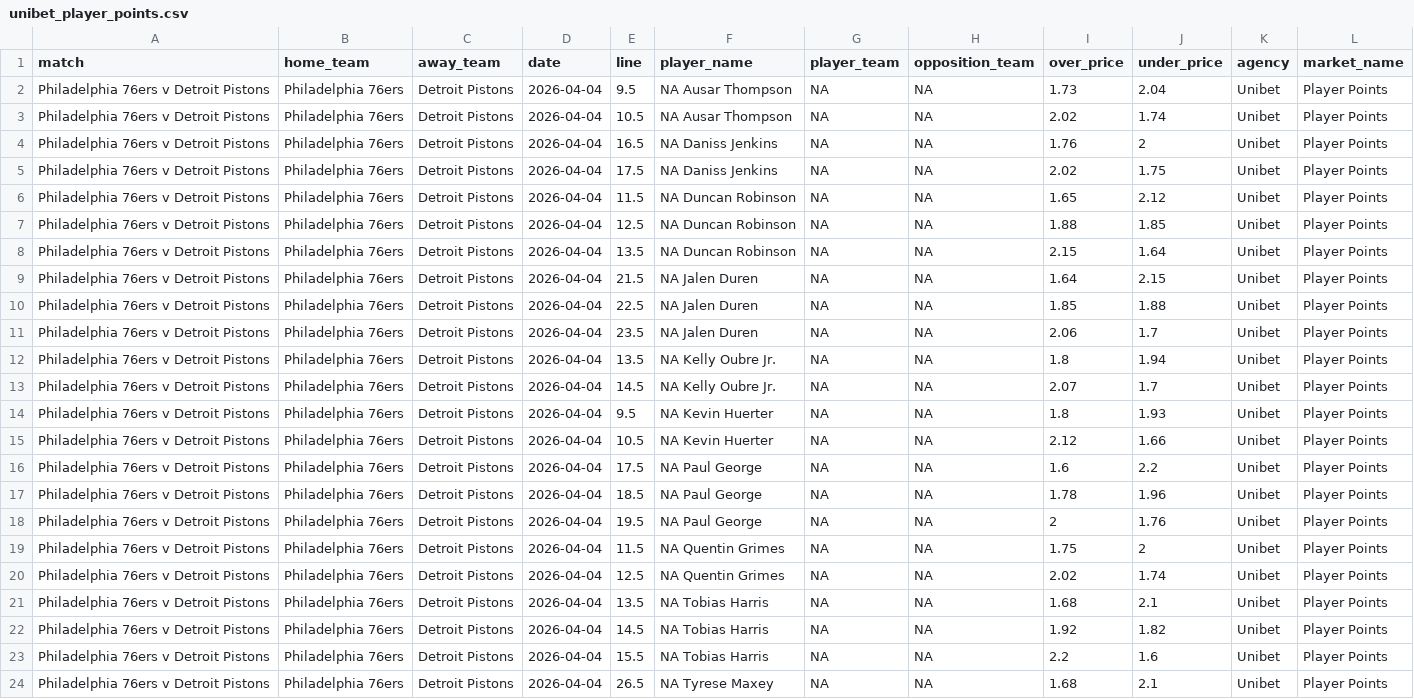
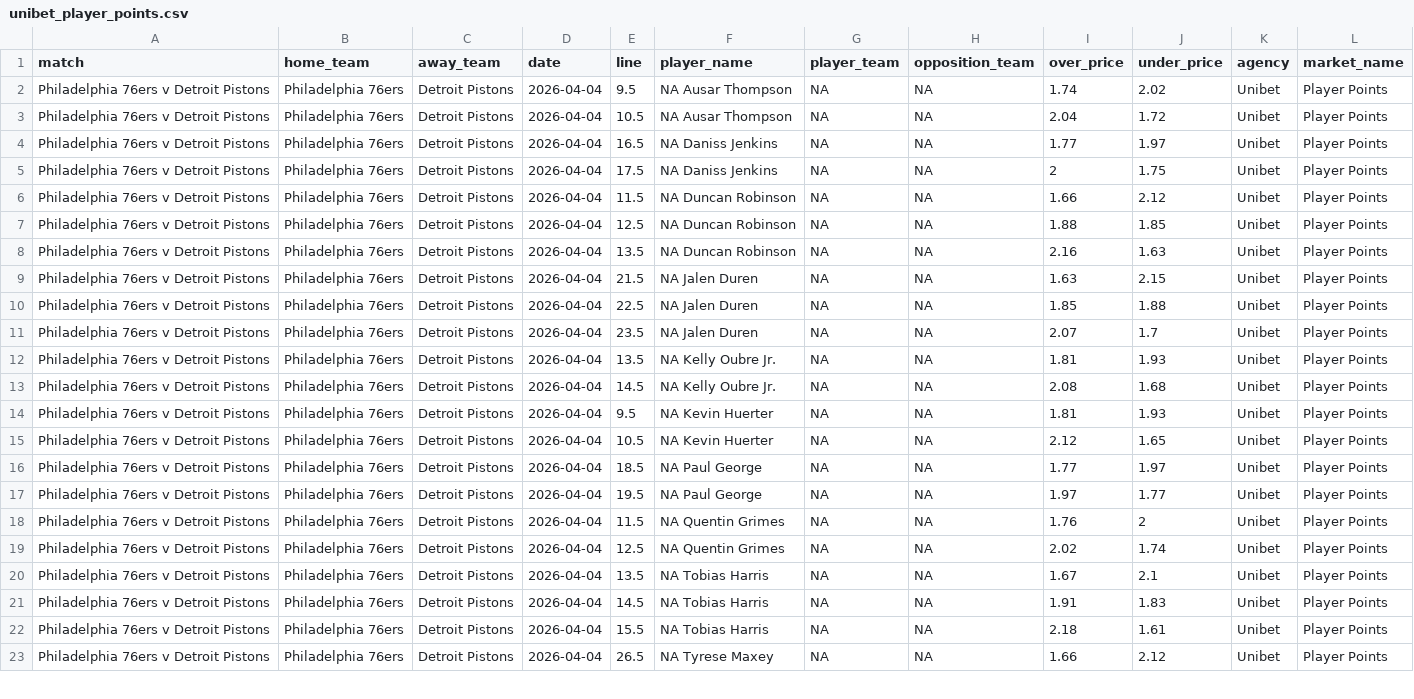
Before and after one commit to jamesbrown1417/NBA, a CSV file: Data/scraped_odds/unibet_player_points.csv, drawn as a sheet; only a part is shown; removed rows and columns are numbered as before the commit, all else as after; the diff covers the shown part only; the diff names each change by its address in the sheet, - before the commit and + after, or states it on an @@ line.

```diff
--- a/Data/scraped_odds/unibet_player_points.csv
+++ b/Data/scraped_odds/unibet_player_points.csv
-I2 (over_price): 1.73
+I2 (over_price): 1.74
-J2 (under_price): 2.04
+J2 (under_price): 2.02
-I3 (over_price): 2.02
+I3 (over_price): 2.04
-J3 (under_price): 1.74
+J3 (under_price): 1.72
-I4 (over_price): 1.76
+I4 (over_price): 1.77
-J4 (under_price): 2
+J4 (under_price): 1.97
-I5 (over_price): 2.02
+I5 (over_price): 2
-I6 (over_price): 1.65
+I6 (over_price): 1.66
-I8 (over_price): 2.15
+I8 (over_price): 2.16
-J8 (under_price): 1.64
+J8 (under_price): 1.63
-I9 (over_price): 1.64
+I9 (over_price): 1.63
-I11 (over_price): 2.06
+I11 (over_price): 2.07
-I12 (over_price): 1.8
+I12 (over_price): 1.81
-J12 (under_price): 1.94
+J12 (under_price): 1.93
-I13 (over_price): 2.07
+I13 (over_price): 2.08
-J13 (under_price): 1.7
+J13 (under_price): 1.68
-I14 (over_price): 1.8
+I14 (over_price): 1.81
-J15 (under_price): 1.66
+J15 (under_price): 1.65
-row 16: Philadelphia 76ers v Detroit Pistons | Philadelphia 76ers | Detroit Pistons | 2026-04-04 | 17.5 | NA Paul George | NA | NA | 1.6 | 2.2 | Unibet | Player Points
-I16 (over_price): 1.78
+I16 (over_price): 1.77
-J16 (under_price): 1.96
+J16 (under_price): 1.97
-I17 (over_price): 2
+I17 (over_price): 1.97
-J17 (under_price): 1.76
+J17 (under_price): 1.77
-I18 (over_price): 1.75
+I18 (over_price): 1.76
-I20 (over_price): 1.68
+I20 (over_price): 1.67
-I21 (over_price): 1.92
+I21 (over_price): 1.91
-J21 (under_price): 1.82
+J21 (under_price): 1.83
-I22 (over_price): 2.2
+I22 (over_price): 2.18
-J22 (under_price): 1.6
+J22 (under_price): 1.61
-I23 (over_price): 1.68
+I23 (over_price): 1.66
-J23 (under_price): 2.1
+J23 (under_price): 2.12
```
Also changed, not shown: 1 removed row and 8 edited cells elsewhere in this file, Data/scraped_odds/neds_player_threes.csv, Data/scraped_odds/pointsbet_player_points.csv, 43 other files.
